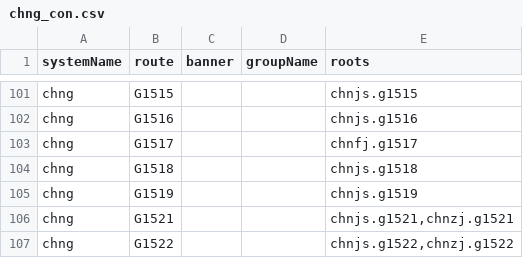
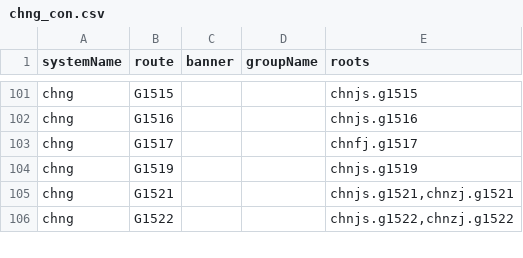
Before and after one commit to eeffaann/HighwayData, a CSV file: hwy_data/_systems/chng_con.csv, drawn as a sheet; only a part is shown, gaps mark what is left out.

```diff
--- a/hwy_data/_systems/chng_con.csv
+++ b/hwy_data/_systems/chng_con.csv
@@ -103,3 +103,2 @@ chng;G1516;;;chnjs.g1516
 chng;G1517;;;chnfj.g1517
-chng;G1518;;;chnjs.g1518
 chng;G1519;;;chnjs.g1519
```
Also changed, not shown: hwy_data/_systems/chng.csv, 3 other files.
